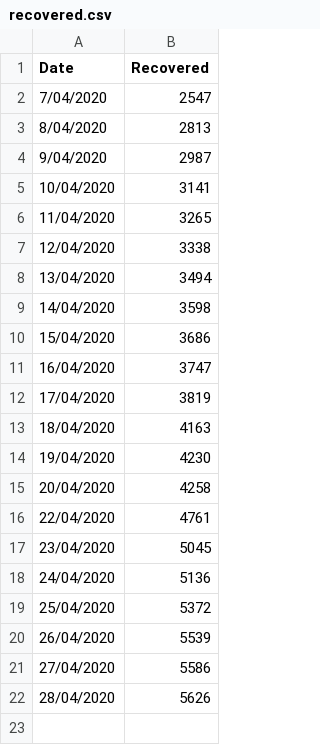
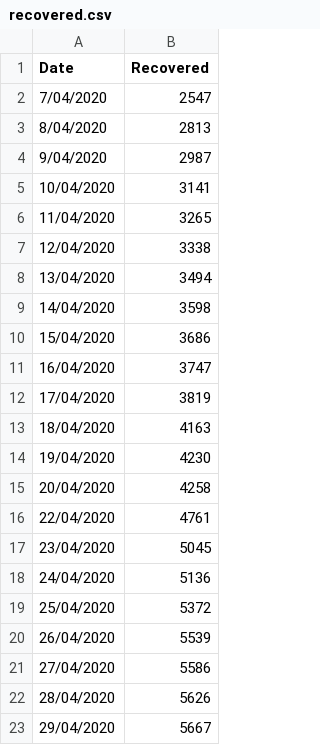
Before and after one commit to sam-k-gh/covid19, a CSV file: recovered.csv, drawn as a sheet.

Commit message:
Update recovered.csv

```diff
--- a/recovered.csv
+++ b/recovered.csv
@@ -22 +22,2 @@
 28/04/2020,5626
+29/04/2020,5667
```
